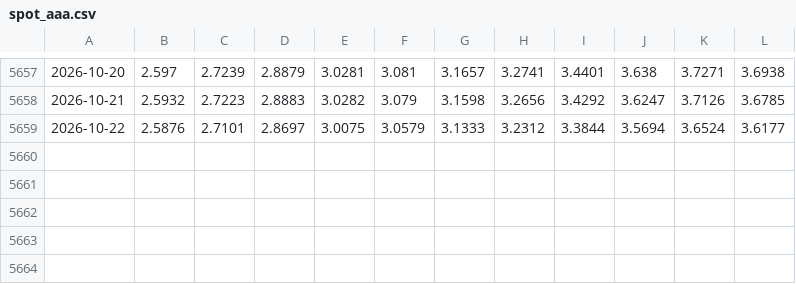
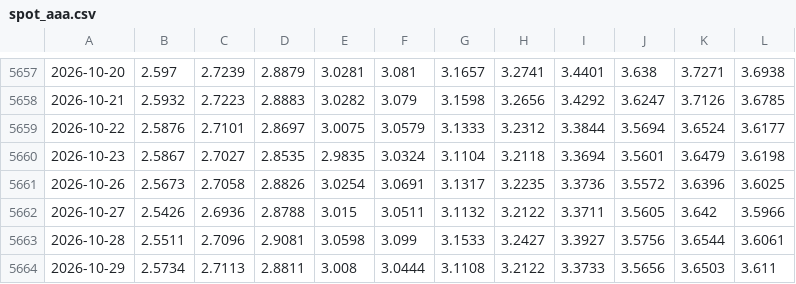
Before and after one commit to lapomazzari/euro-rates-monitor, a CSV file: data/processed/spot_aaa.csv, drawn as a sheet; only a part is shown, gaps mark what is left out; the diff names each change by its address in the sheet, - before the commit and + after, or states it on an @@ line.

```diff
--- a/data/processed/spot_aaa.csv
+++ b/data/processed/spot_aaa.csv
+row 5660: 2026-10-23 | 2.5867 | 2.7027 | 2.8535 | 2.9835 | 3.0324 | 3.1104 | 3.2118 | 3.3694 | 3.5601 | 3.6479 | 3.6198
+row 5661: 2026-10-26 | 2.5673 | 2.7058 | 2.8826 | 3.0254 | 3.0691 | 3.1317 | 3.2235 | 3.3736 | 3.5572 | 3.6396 | 3.6025
+row 5662: 2026-10-27 | 2.5426 | 2.6936 | 2.8788 | 3.015 | 3.0511 | 3.1132 | 3.2122 | 3.3711 | 3.5605 | 3.642 | 3.5966
+row 5663: 2026-10-28 | 2.5511 | 2.7096 | 2.9081 | 3.0598 | 3.099 | 3.1533 | 3.2427 | 3.3927 | 3.5756 | 3.6544 | 3.6061
+row 5664: 2026-10-29 | 2.5734 | 2.7113 | 2.8811 | 3.008 | 3.0444 | 3.1108 | 3.2122 | 3.3733 | 3.5656 | 3.6503 | 3.611
```
Also changed, not shown: data/processed/credit_all_minus_aaa_bp.csv, data/processed/curve_measures.csv, 14 other files.
